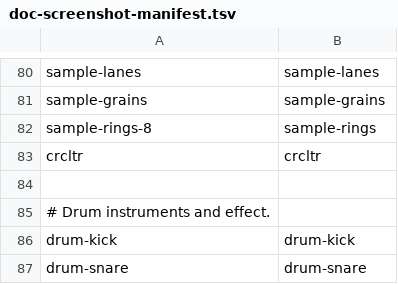
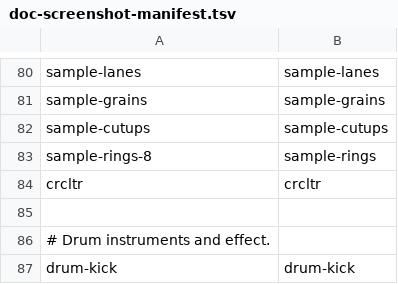
Before and after one commit to s3g/s3g-dsp, a TSV file: scripts/doc-screenshot-manifest.tsv, drawn as a sheet; only a part is shown, gaps mark what is left out; the shorter side is filled out with more unchanged rows.

```diff
--- a/scripts/doc-screenshot-manifest.tsv
+++ b/scripts/doc-screenshot-manifest.tsv
@@ -81,2 +81,3 @@ sample-lanes	sample-lanes
 sample-grains	sample-grains
+sample-cutups	sample-cutups
 sample-rings-8	sample-rings
```
Also changed, not shown: 13 other files.
